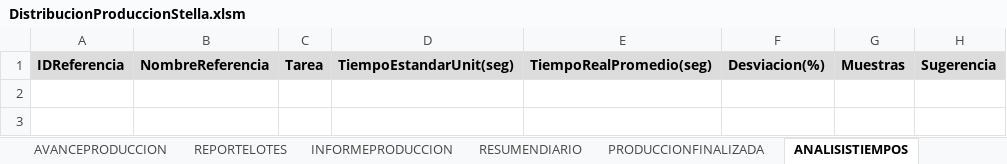
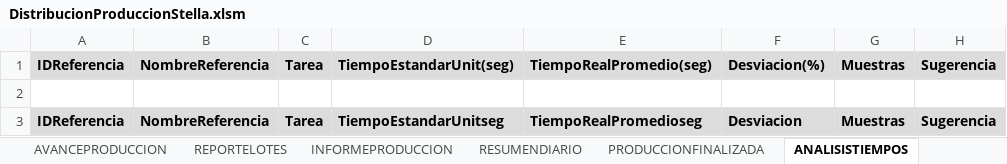
Before and after one commit to mireca22/macro, an Excel workbook: DistribucionProduccionStella.xlsm, sheet ANALISISTIEMPOS, drawn as a sheet; values as stored, in another font and other column widths than the file's, no borders; charts and pictures not drawn; the diff names each change by its address in the sheet, - before the commit and + after, or states it on an @@ line.

```diff
--- a/DistribucionProduccionStella.xlsm (sheet ANALISISTIEMPOS)
+++ b/DistribucionProduccionStella.xlsm (sheet ANALISISTIEMPOS)
+row 2: (empty)
+row 3: IDReferencia | NombreReferencia | Tarea | TiempoEstandarUnitseg | TiempoRealPromedioseg | Desviacion | Muestras | Sugerencia
```
Also changed, not shown: sheet ASIGNACIONES_DIARIAS, sheet AVANCE_PRODUCCION, sheet RESUMEN_DIARIO, sheet REPORTELOTES, sheet LOTES, sheet EFICIENCIA_OPERARIAS, 10 more sheets, charts or pictures, 6 other files.
